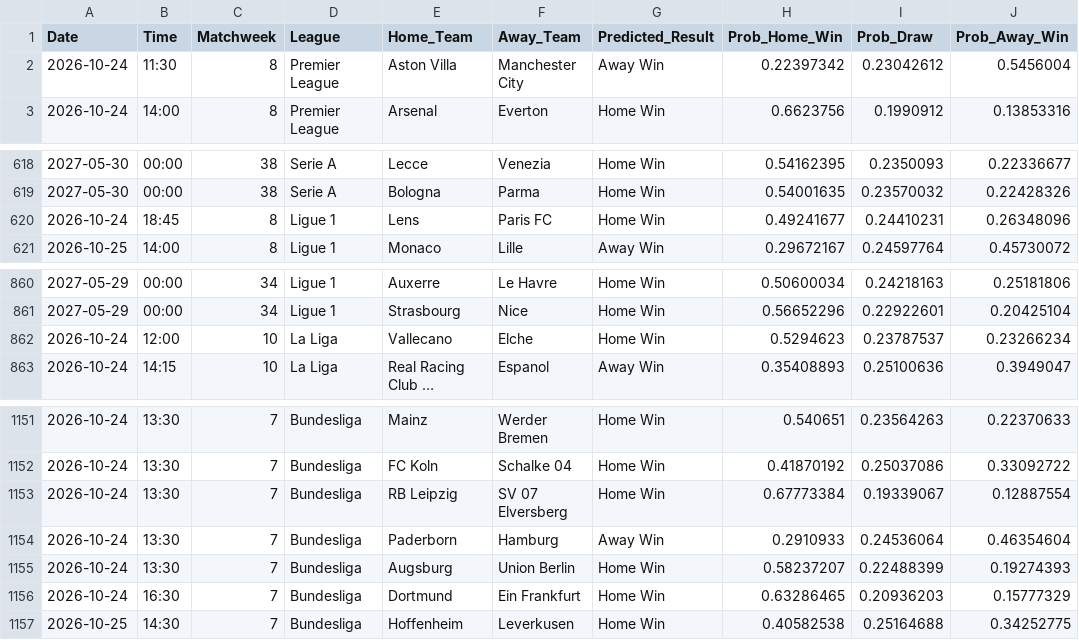
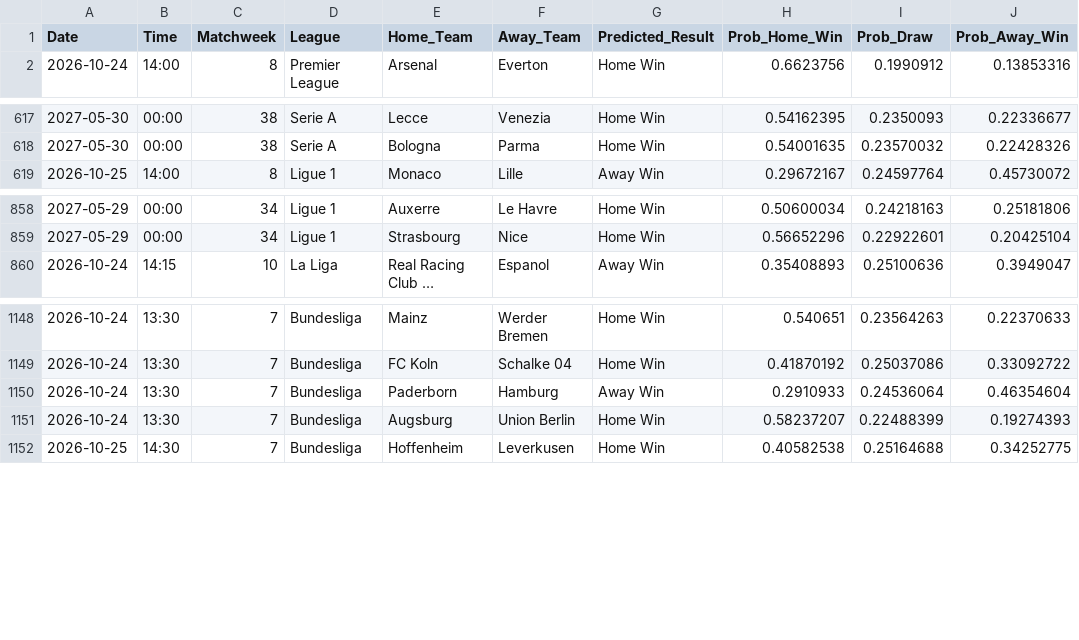
Before and after one commit to tl0375/PredictingFootballMatchesWorkflow, a CSV file: Results.csv, drawn as a sheet; only a part is shown, gaps mark what is left out; long unchanged cells end in …; the diff names each change by its address in the sheet, - before the commit and + after, or states it on an @@ line.

```diff
--- a/Results.csv
+++ b/Results.csv
-row 2: 2026-10-24 | 11:30 | 8 | Premier League | Aston Villa | Manchester City | Away Win | 0.22397342 | 0.23042612 | 0.5456004
-row 620: 2026-10-24 | 18:45 | 8 | Ligue 1 | Lens | Paris FC | Home Win | 0.49241677 | 0.24410231 | 0.26348096
-row 862: 2026-10-24 | 12:00 | 10 | La Liga | Vallecano | Elche | Home Win | 0.5294623 | 0.23787537 | 0.23266234
-row 1153: 2026-10-24 | 13:30 | 7 | Bundesliga | RB Leipzig | SV 07 Elversberg | Home Win | 0.67773384 | 0.19339067 | 0.12887554
-row 1156: 2026-10-24 | 16:30 | 7 | Bundesliga | Dortmund | Ein Frankfurt | Home Win | 0.63286465 | 0.20936203 | 0.15777329
```
Also changed, not shown: 1 other file.
